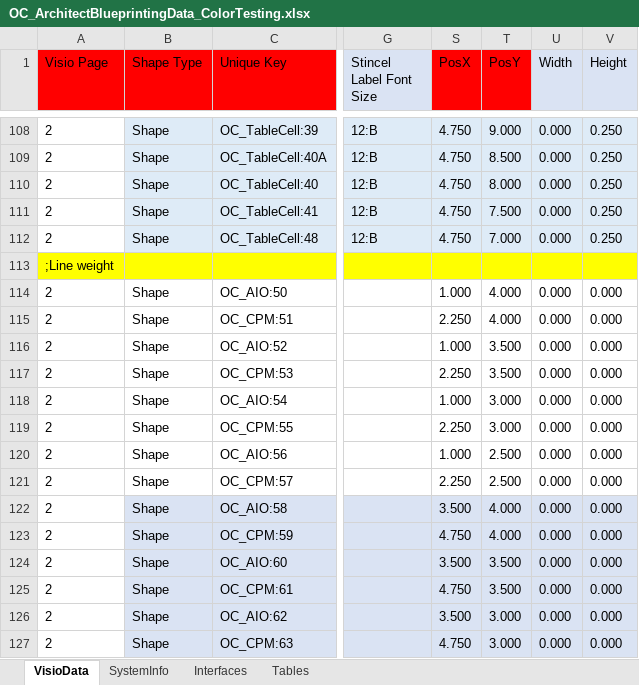
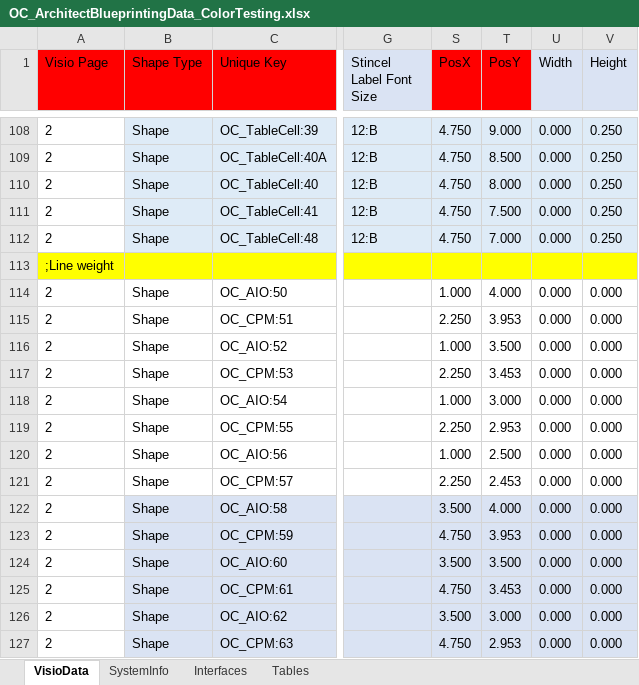
Before and after one commit to dougvida/VisioDiagramCreator, an Excel workbook: Data/ScriptData/OC_ArchitectBlueprintingData_ColorTesting.xlsx, sheet VisioData, drawn as a sheet; only a part is shown, gaps mark what is left out; values as stored, in another font and other column widths than the file's, no borders; the diff names each change by its address in the sheet, - before the commit and + after, or states it on an @@ line.

```diff
--- a/Data/ScriptData/OC_ArchitectBlueprintingData_ColorTesting.xlsx (sheet VisioData)
+++ b/Data/ScriptData/OC_ArchitectBlueprintingData_ColorTesting.xlsx (sheet VisioData)
-T115 (PosY): 4.000
+T115 (PosY): 3.953
-T117 (PosY): 3.500
+T117 (PosY): 3.453
-T119 (PosY): 3.000
+T119 (PosY): 2.953
-T121 (PosY): 2.500
+T121 (PosY): 2.453
-T123 (PosY): 4.000
+T123 (PosY): 3.953
-T125 (PosY): 3.500
+T125 (PosY): 3.453
-T127 (PosY): 3.000
+T127 (PosY): 2.953
```
Also changed, not shown: Data/ScriptData/OC_ArchitectBlueprintingData_ColorTesting.xlsm, 4 other files.
